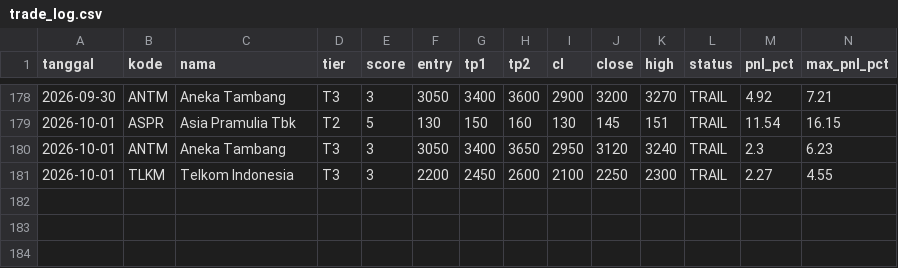
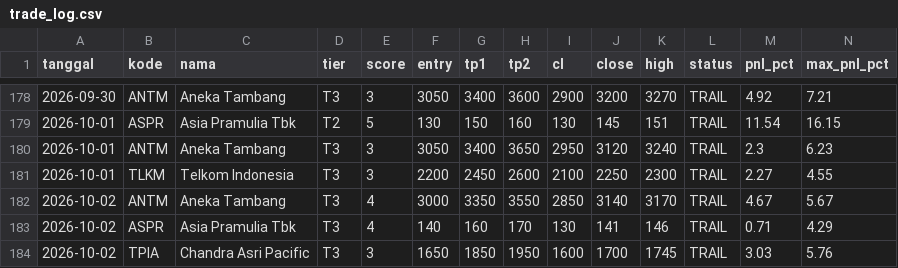
Before and after one commit to n4shru1/mycloude, a CSV file: data/trading/trade_log.csv, drawn as a sheet; only a part is shown, gaps mark what is left out; rows hold the shown columns only; the diff names each change by its address in the sheet, - before the commit and + after, or states it on an @@ line.

```diff
--- a/data/trading/trade_log.csv
+++ b/data/trading/trade_log.csv
+row 182: 2026-10-02 | ANTM | Aneka Tambang | T3 | 4 | 3000 | 3350 | 3550 | 2850 | 3140 | 3170 | TRAIL | 4.67 | 5.67
+row 183: 2026-10-02 | ASPR | Asia Pramulia Tbk | T3 | 4 | 140 | 160 | 170 | 130 | 141 | 146 | TRAIL | 0.71 | 4.29
+row 184: 2026-10-02 | TPIA | Chandra Asri Pacific | T3 | 3 | 1650 | 1850 | 1950 | 1600 | 1700 | 1745 | TRAIL | 3.03 | 5.76
```
